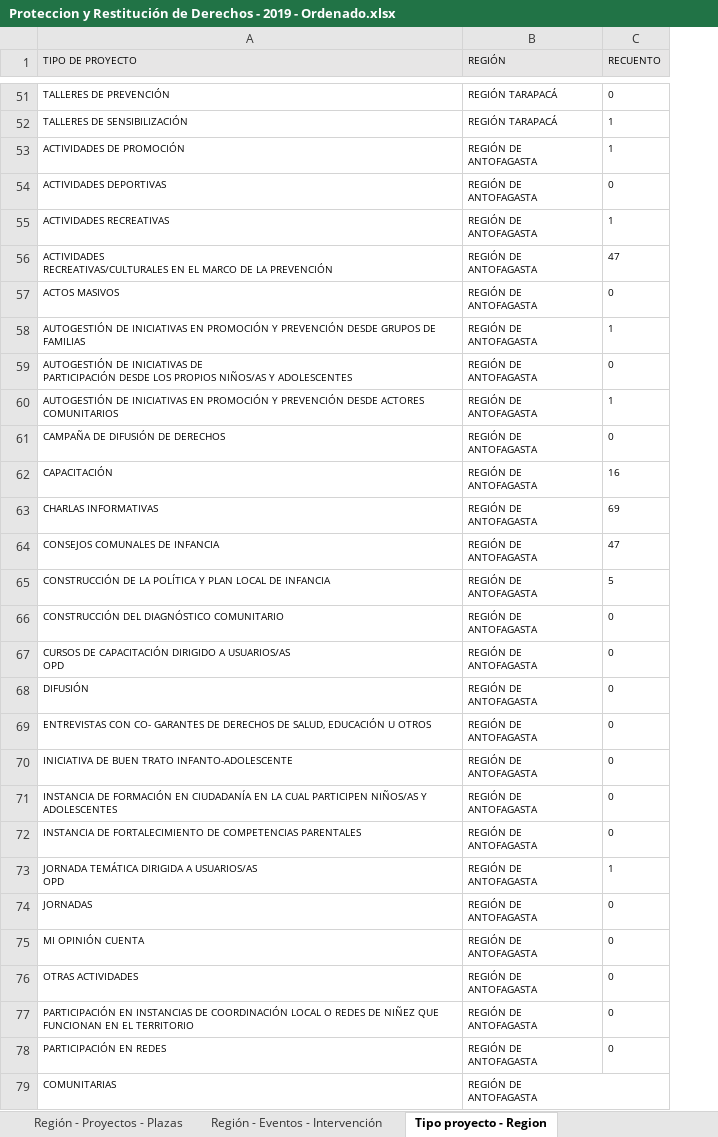
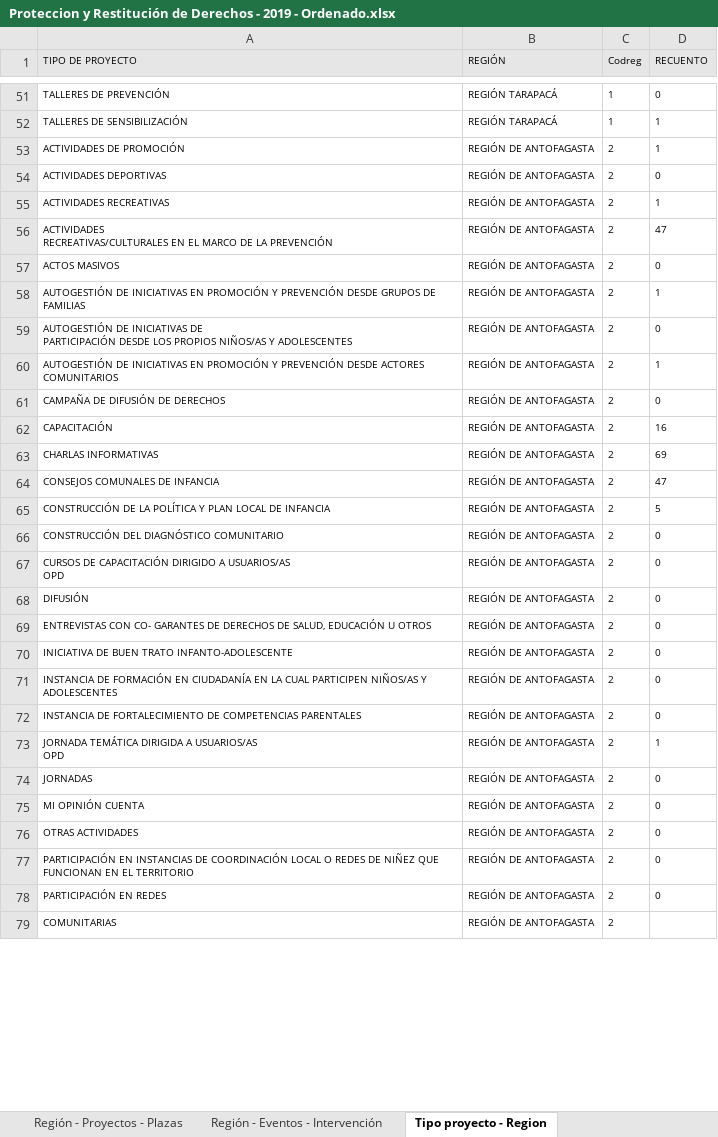
Before and after one commit to Sud-Austral/DATA-SENAME, an Excel workbook: ESTADISTICAS/Proteccion y Restitución de Derechos - 2019 - Ordenado.xlsx, sheet Tipo proyecto - Region, drawn as a sheet; only a part is shown, gaps mark what is left out; values as stored, in another font and other column widths than the file's, no borders; ↵ is a line break in a cell; the diff covers the shown part only; the diff names each change by its address in the sheet, - before the commit and + after, or states it on an @@ line.

```diff
--- a/ESTADISTICAS/Proteccion y Restitución de Derechos - 2019 - Ordenado.xlsx (sheet Tipo proyecto - Region)
+++ b/ESTADISTICAS/Proteccion y Restitución de Derechos - 2019 - Ordenado.xlsx (sheet Tipo proyecto - Region)
+column C (Codreg), rows 51-79: 1 | 1 | 2 | 2 | 2 | 2 | 2 | 2 | 2 | 2 | 2 | 2 | 2 | 2 | 2 | 2 | 2 | 2 | 2 | 2 | 2 | 2 | 2 | 2 | 2 | 2 | 2 | 2 | 2
-B53:B79 (REGIÓN): REGIÓN DE ↵ ANTOFAGASTA
+B53:B79 (REGIÓN): REGIÓN DE ANTOFAGASTA
```
Also changed, not shown: 636 edited cells elsewhere in this sheet, sheet Modelo - Región, sheet Región - Sexo - Modelo, sheet Causa - Edad - Sexo, sheet Región - Sexo - Causa, sheet Modelo - Edad - Sexo, sheet Nacionalidad - Sexo, 19 more sheets, other sheet tabs, formulas that keep their value.
